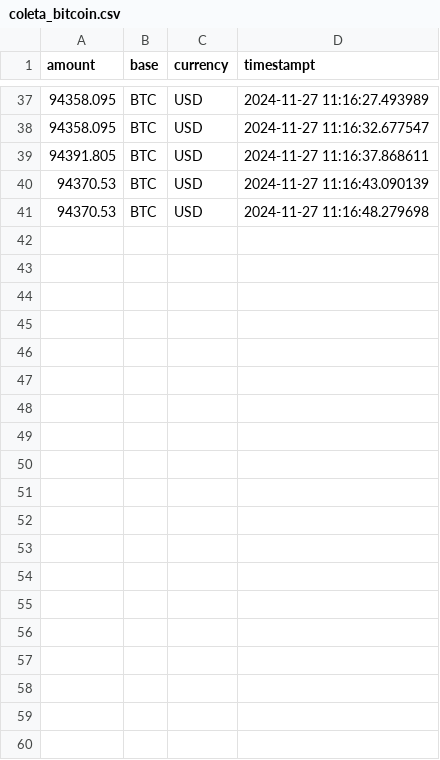
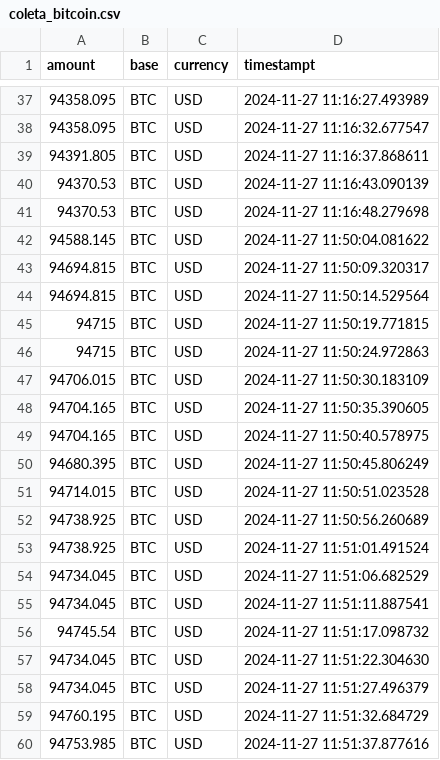
Before and after one commit to lvgalvao/aula10_sabesp, a CSV file: coleta_bitcoin.csv, drawn as a sheet; only a part is shown, gaps mark what is left out; the diff covers the shown part only; the diff names each change by its address in the sheet, - before the commit and + after, or states it on an @@ line.

```diff
--- a/coleta_bitcoin.csv
+++ b/coleta_bitcoin.csv
+row 42: 94588.145 | BTC | USD | 2024-11-27 11:50:04.081622
+row 43: 94694.815 | BTC | USD | 2024-11-27 11:50:09.320317
+row 44: 94694.815 | BTC | USD | 2024-11-27 11:50:14.529564
+row 45: 94715 | BTC | USD | 2024-11-27 11:50:19.771815
+row 46: 94715 | BTC | USD | 2024-11-27 11:50:24.972863
+row 47: 94706.015 | BTC | USD | 2024-11-27 11:50:30.183109
+row 48: 94704.165 | BTC | USD | 2024-11-27 11:50:35.390605
+row 49: 94704.165 | BTC | USD | 2024-11-27 11:50:40.578975
+row 50: 94680.395 | BTC | USD | 2024-11-27 11:50:45.806249
+row 51: 94714.015 | BTC | USD | 2024-11-27 11:50:51.023528
+row 52: 94738.925 | BTC | USD | 2024-11-27 11:50:56.260689
+row 53: 94738.925 | BTC | USD | 2024-11-27 11:51:01.491524
+row 54: 94734.045 | BTC | USD | 2024-11-27 11:51:06.682529
+row 55: 94734.045 | BTC | USD | 2024-11-27 11:51:11.887541
+row 56: 94745.54 | BTC | USD | 2024-11-27 11:51:17.098732
+row 57: 94734.045 | BTC | USD | 2024-11-27 11:51:22.304630
+row 58: 94734.045 | BTC | USD | 2024-11-27 11:51:27.496379
+row 59: 94760.195 | BTC | USD | 2024-11-27 11:51:32.684729
+row 60: 94753.985 | BTC | USD | 2024-11-27 11:51:37.877616
```
Also changed, not shown: 10 added rows elsewhere in this file, 2 other files.
